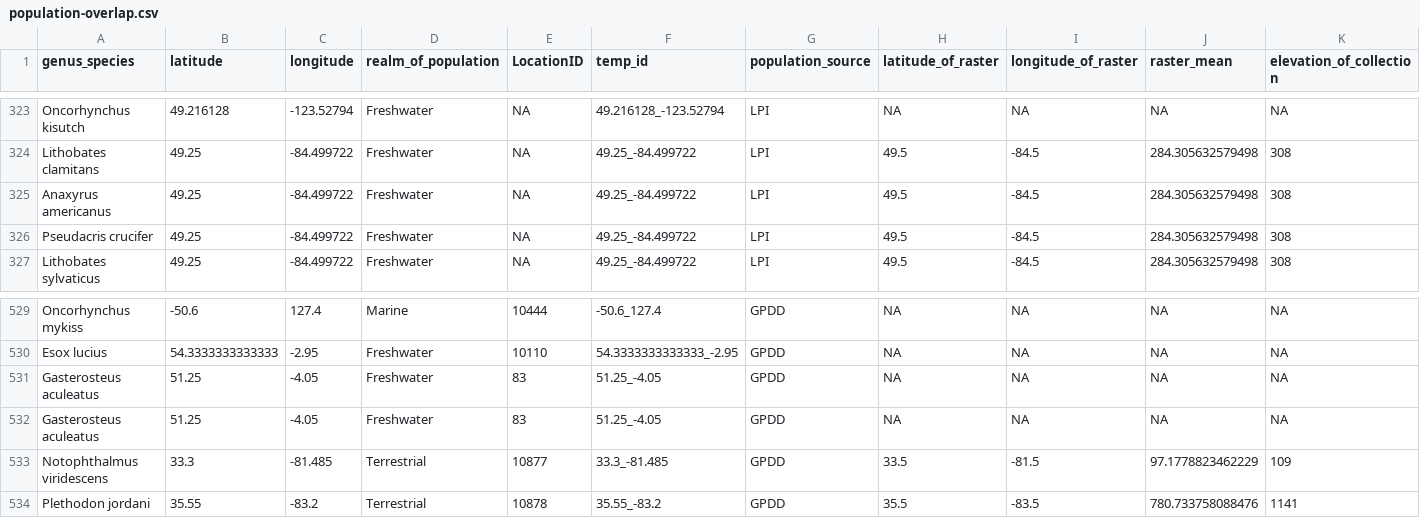
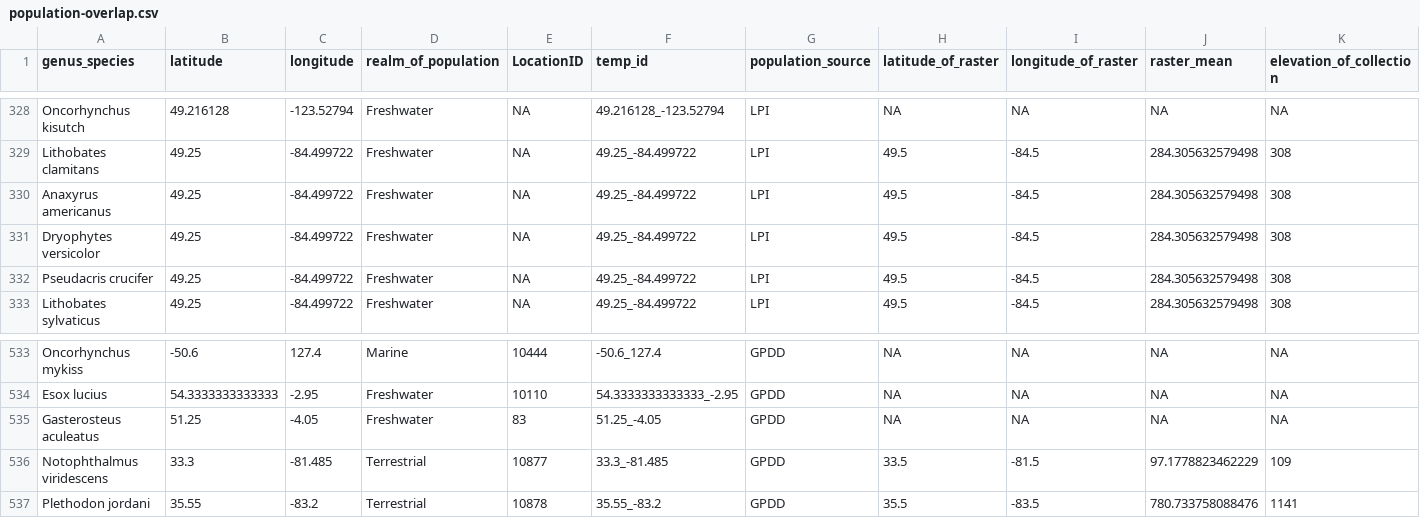
Before and after one commit to JoeyBernhardt/intra-therm, a CSV file: data-processed/population-overlap.csv, drawn as a sheet; only a part is shown, gaps mark what is left out; removed rows and columns are numbered as before the commit, all else as after; the diff covers the shown part only; the diff names each change by its address in the sheet, - before the commit and + after, or states it on an @@ line.

```diff
--- a/data-processed/population-overlap.csv
+++ b/data-processed/population-overlap.csv
+row 331: Dryophytes versicolor | 49.25 | -84.499722 | Freshwater | NA | 49.25_-84.499722 | LPI | 49.5 | -84.5 | 284.305632579498 | 308
-row 531: Gasterosteus aculeatus | 51.25 | -4.05 | Freshwater | 83 | 51.25_-4.05 | GPDD | NA | NA | NA | NA
```
Also changed, not shown: 5 added rows and 2 removed rows elsewhere in this file, 3 other files.
